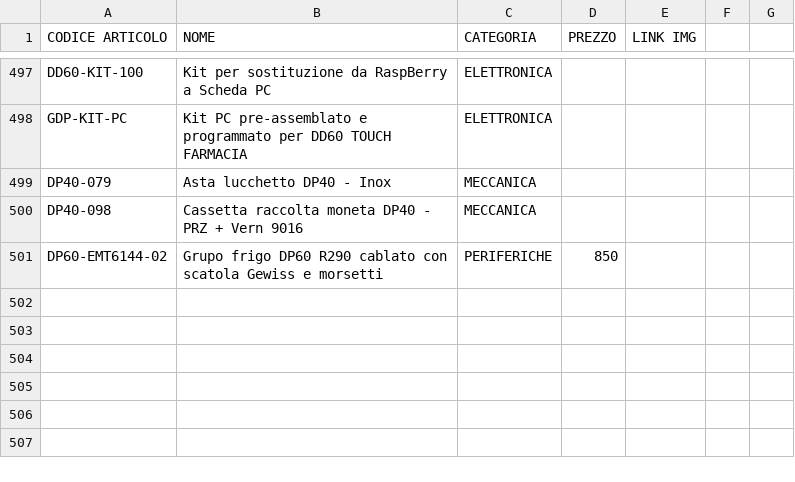
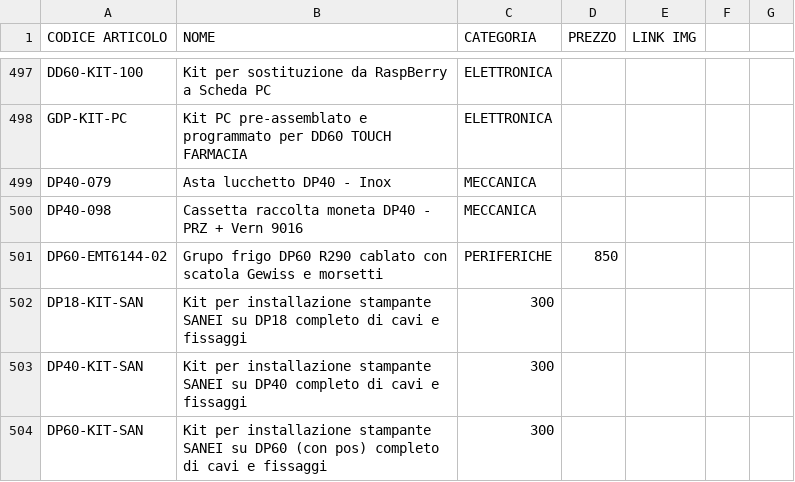
Before and after one commit to MicorhardAss/mhricambi, a CSV file: listaprodotti.csv, drawn as a sheet; only a part is shown, gaps mark what is left out.

Commit message:
Update listaprodotti.csv

```diff
--- a/listaprodotti.csv
+++ b/listaprodotti.csv
@@ -501 +501,4 @@ DP40-098, Cassetta raccolta moneta DP40 - PRZ + Vern 9016, MECCANICA,
 DP60-EMT6144-02, Grupo frigo DP60 R290 cablato con scatola Gewiss e morsetti, PERIFERICHE, 850,
+DP18-KIT-SAN, Kit per installazione stampante SANEI su DP18 completo di cavi e fissaggi,300,
+DP40-KIT-SAN, Kit per installazione stampante SANEI su DP40 completo di cavi e fissaggi,300,
+DP60-KIT-SAN, Kit per installazione stampante SANEI su DP60 (con pos) completo di cavi e fissaggi,300,
```
